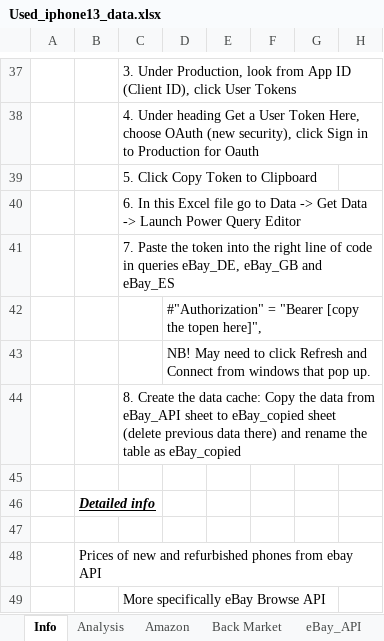
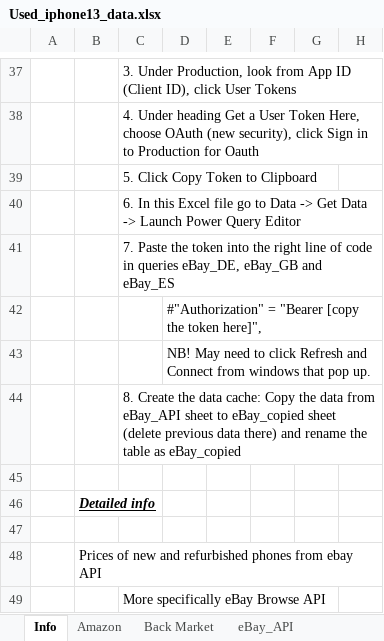
Before and after one commit to EvardHanno/Used_iPhone13_pricing, an Excel workbook: Used_iphone13_data.xlsx, sheet Info, drawn as a sheet; only a part is shown, gaps mark what is left out; values as stored, in another font and other column widths than the file's, no borders; the diff names each change by its address in the sheet, - before the commit and + after, or states it on an @@ line.

Commit message:
Update Used_iphone13_data.xlsx

```diff
--- a/Used_iphone13_data.xlsx (sheet Info)
+++ b/Used_iphone13_data.xlsx (sheet Info)
-D42: …[copy the topen here]",
+D42: …[copy the token here]",
```
Also changed, not shown: other sheet tabs.
